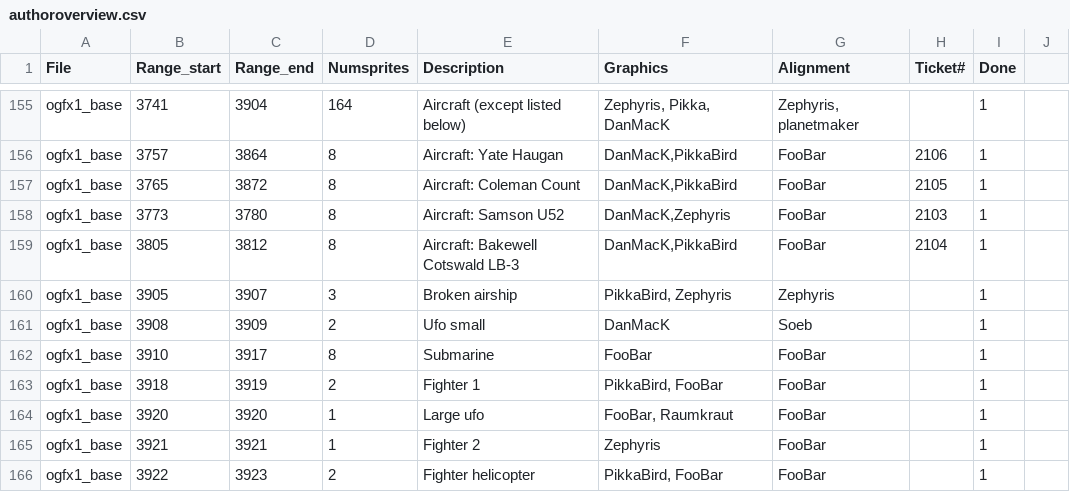
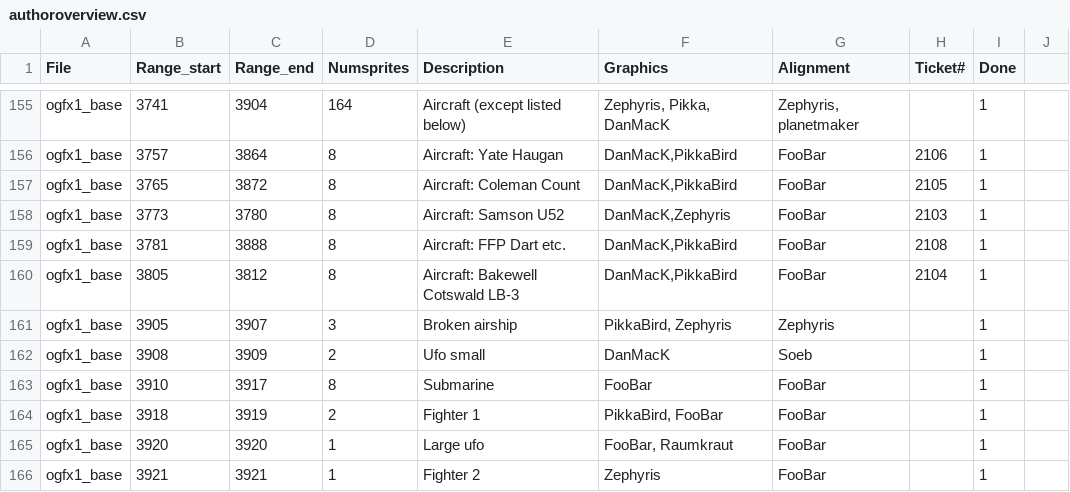
Before and after one commit to J0anJosep/opengfx, a CSV file: docs/authoroverview.csv, drawn as a sheet; only a part is shown, gaps mark what is left out; the shorter side is filled out with more unchanged rows.

Commit message:
Feature (closes #2108): revised FFP Dart etc. airplane (DanMacK)

```diff
--- a/docs/authoroverview.csv
+++ b/docs/authoroverview.csv
@@ -158,2 +158,3 @@ ogfx1_base;3765;3872;8;Aircraft: Coleman Count;DanMacK,PikkaBird;FooBar;2105;1
 ogfx1_base;3773;3780;8;Aircraft: Samson U52;DanMacK,Zephyris;FooBar;2103;1
+ogfx1_base;3781;3888;8;Aircraft: FFP Dart etc.;DanMacK,PikkaBird;FooBar;2108;1
 ogfx1_base;3805;3812;8;Aircraft: Bakewell Cotswald LB-3;DanMacK,PikkaBird;FooBar;2104;1
```
Also changed, not shown: 3 other files.
